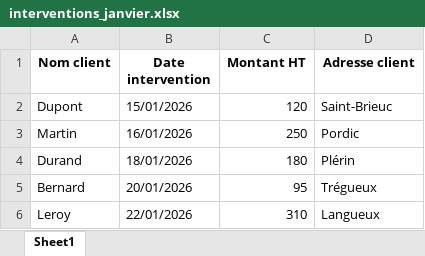
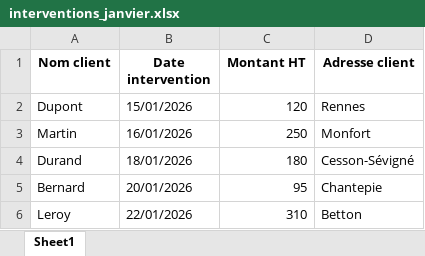
Before and after one commit to Exnov/ClairExcel, an Excel workbook: data/samples/interventions_janvier.xlsx, sheet Sheet1, drawn as a sheet; values as stored, in another font and other column widths than the file's, no borders; the diff names each change by its address in the sheet, - before the commit and + after, or states it on an @@ line.

```diff
--- a/data/samples/interventions_janvier.xlsx (sheet Sheet1)
+++ b/data/samples/interventions_janvier.xlsx (sheet Sheet1)
-D2 (Adresse client): Saint-Brieuc
+D2 (Adresse client): Rennes
-D3 (Adresse client): Pordic
+D3 (Adresse client): Monfort
-D4 (Adresse client): Plérin
+D4 (Adresse client): Cesson-Sévigné
-D5 (Adresse client): Trégueux
+D5 (Adresse client): Chantepie
-D6 (Adresse client): Langueux
+D6 (Adresse client): Betton
```
Also changed, not shown: data/samples/interventions_fevrier.xlsx.
